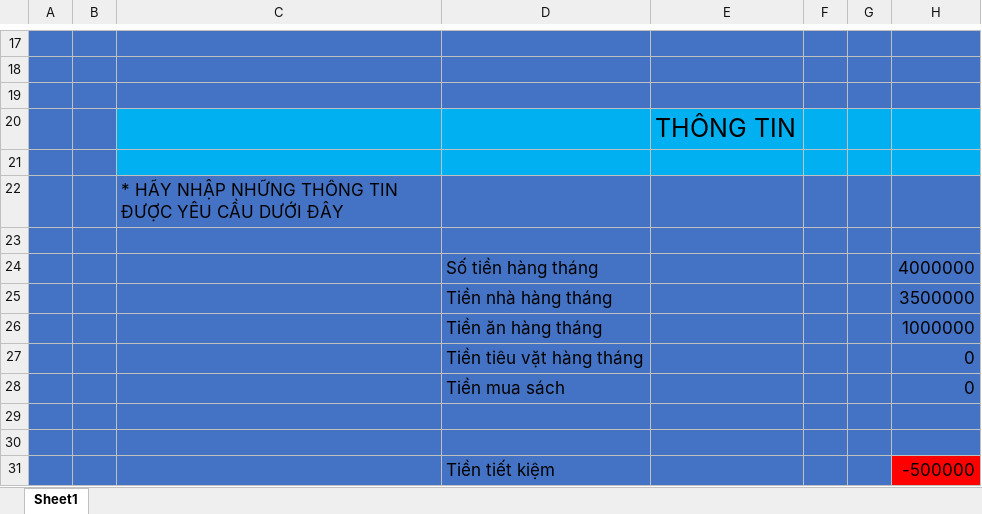
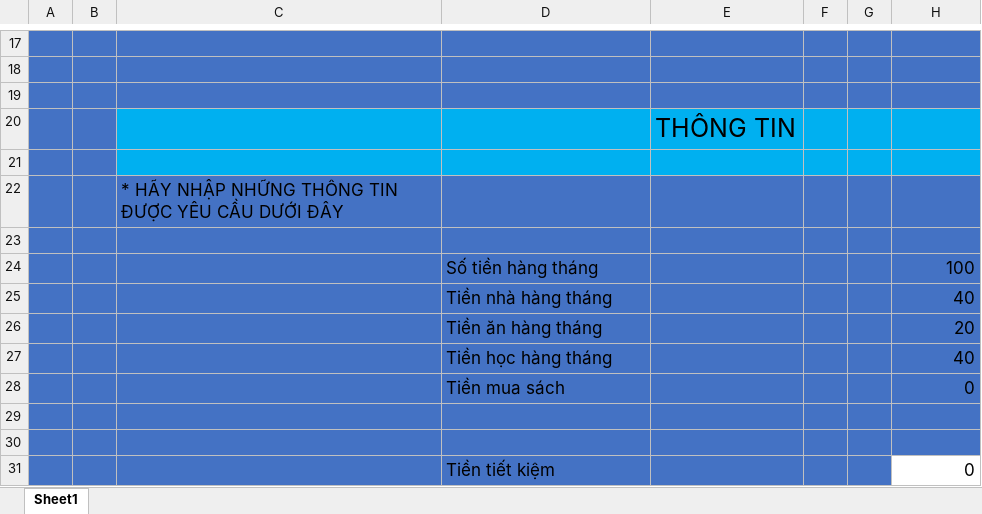
Before and after one commit to nguyendinhinit/dss2020, an Excel workbook: DSS.xlsm, sheet Sheet1, drawn as a sheet; only a part is shown, gaps mark what is left out; values as stored, in another font and other column widths than the file's, no borders; charts and pictures not drawn; removed rows and columns are numbered as before the commit, all else as after; the diff names each change by its address in the sheet, - before the commit and + after, or states it on an @@ line.

Commit message:
Update DSS.xlsm

```diff
--- a/DSS.xlsm (sheet Sheet1)
+++ b/DSS.xlsm (sheet Sheet1)
-H24: 4000000
+H24: 100
-H25: 3500000
+H25: 40
-H26: 1000000
+H26: 20
-row 27:  |  |  | Tiền tiêu vặt hàng tháng |  |  |  | 0
+row 27:  |  |  | Tiền học hàng tháng |  |  |  | 40
-H31: -500000
+H31: 0
-H31 fill: #FF0000
+H31 fill: none
```
